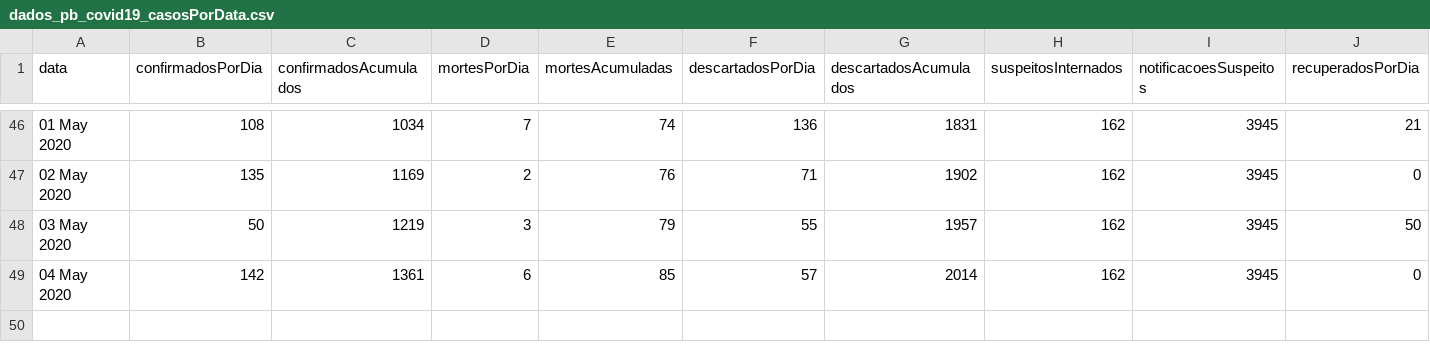
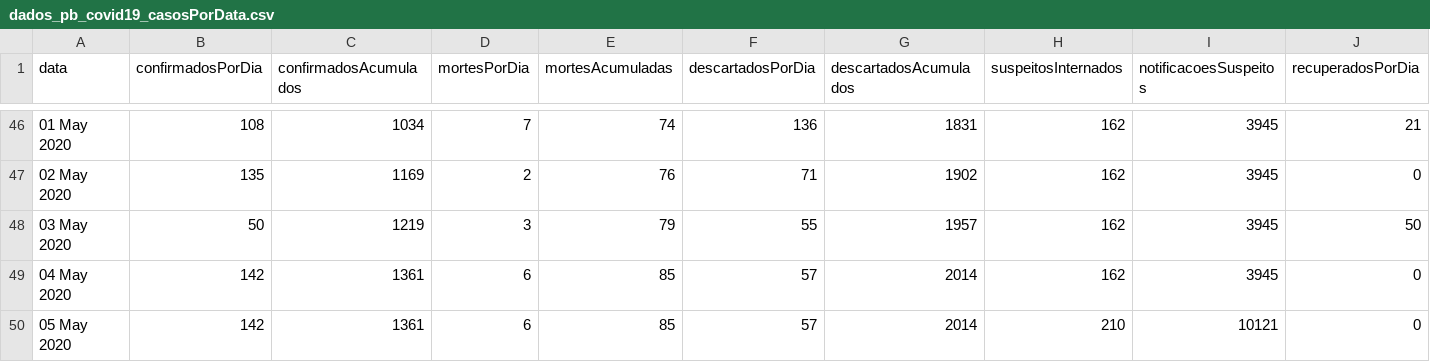
Before and after one commit to covid19pb/covid19pb.github.io, a CSV file: data/dados_pb_covid19_casosPorData.csv, drawn as a sheet; only a part is shown, gaps mark what is left out; rows hold the shown columns only; the diff names each change by its address in the sheet, - before the commit and + after, or states it on an @@ line.

```diff
--- a/data/dados_pb_covid19_casosPorData.csv
+++ b/data/dados_pb_covid19_casosPorData.csv
+row 50: 05 May 2020 | 142 | 1361 | 6 | 85 | 57 | 2014 | 210 | 10121 | 0
```
Also changed, not shown: data/dados_pb_covid19_boletim_FaixaEtaria.csv, 2 other files.
